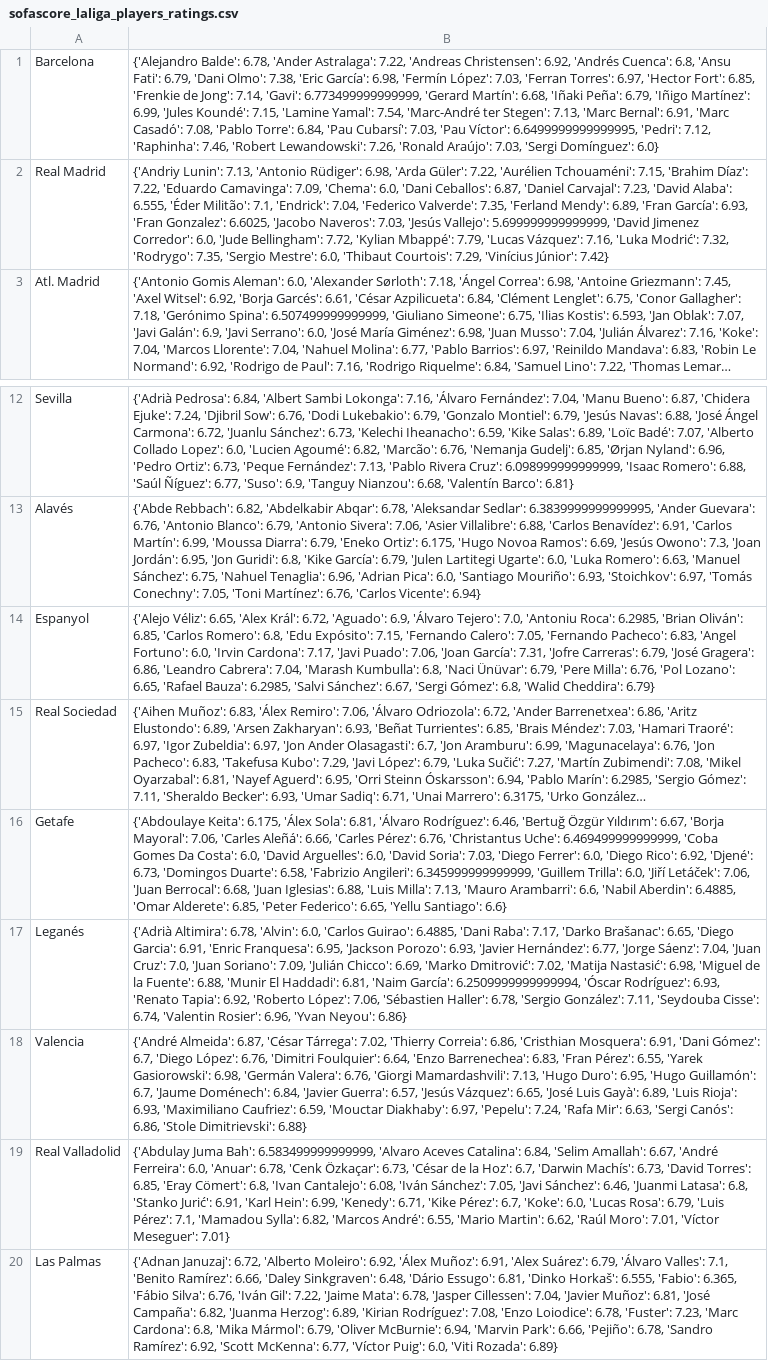
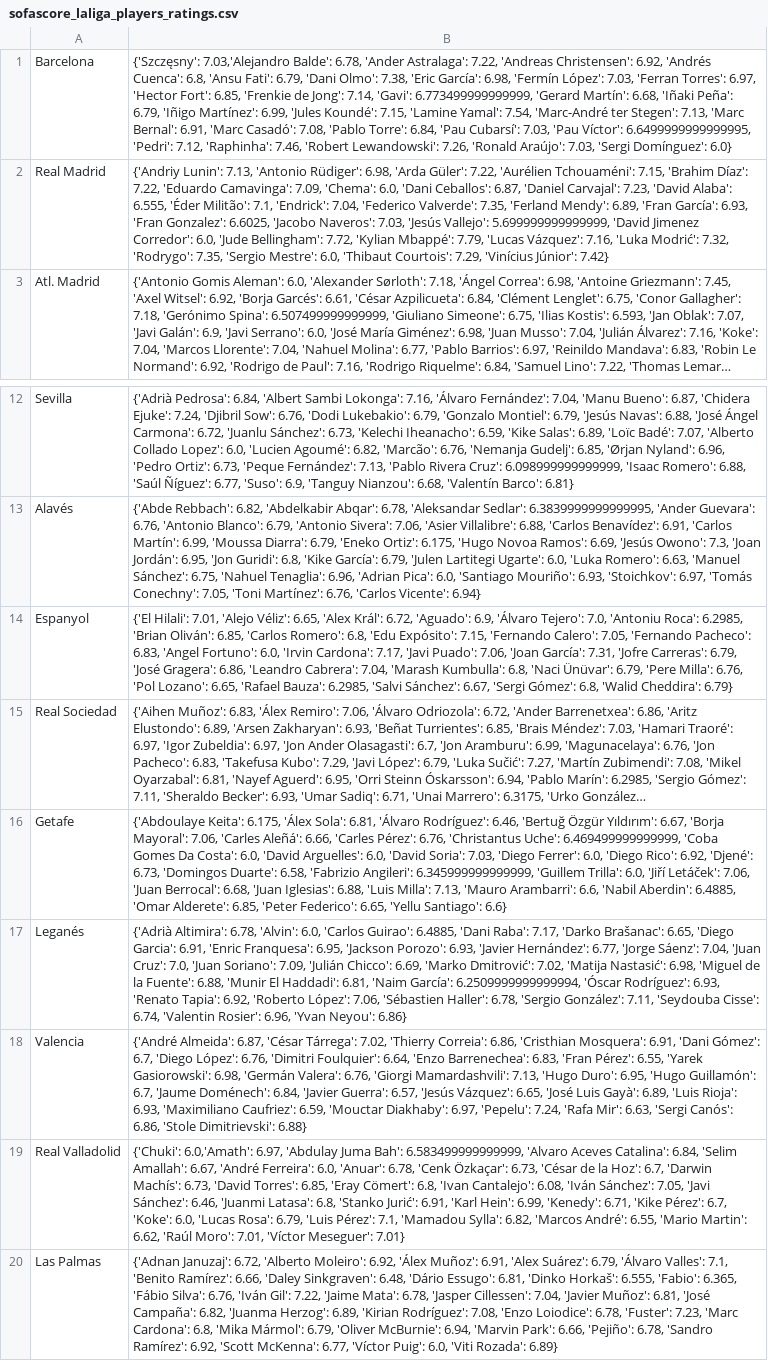
Before and after one commit to pabloroldan98/knapsack-football-formations, a CSV file: csv_files/sofascore_laliga_players_ratings.csv, drawn as a sheet; only a part is shown, gaps mark what is left out; long unchanged cells end in …; the diff names each change by its address in the sheet, - before the commit and + after, or states it on an @@ line.

Commit message:
fix: update sofascore missing ratings

```diff
--- a/csv_files/sofascore_laliga_players_ratings.csv
+++ b/csv_files/sofascore_laliga_players_ratings.csv
-B1: {'Alejandro Balde': 6.78,…
+B1: {'Szczęsny': 7.03,'Alejandro Balde': 6.78,…
-B14: {'Alejo Véliz': 6.65,…
+B14: {'El Hilali': 7.01, 'Alejo Véliz': 6.65,…
-B19: {'Abdulay Juma Bah':…
+B19: {'Chuki': 6.0,'Amath': 6.97, 'Abdulay Juma Bah':…
```
